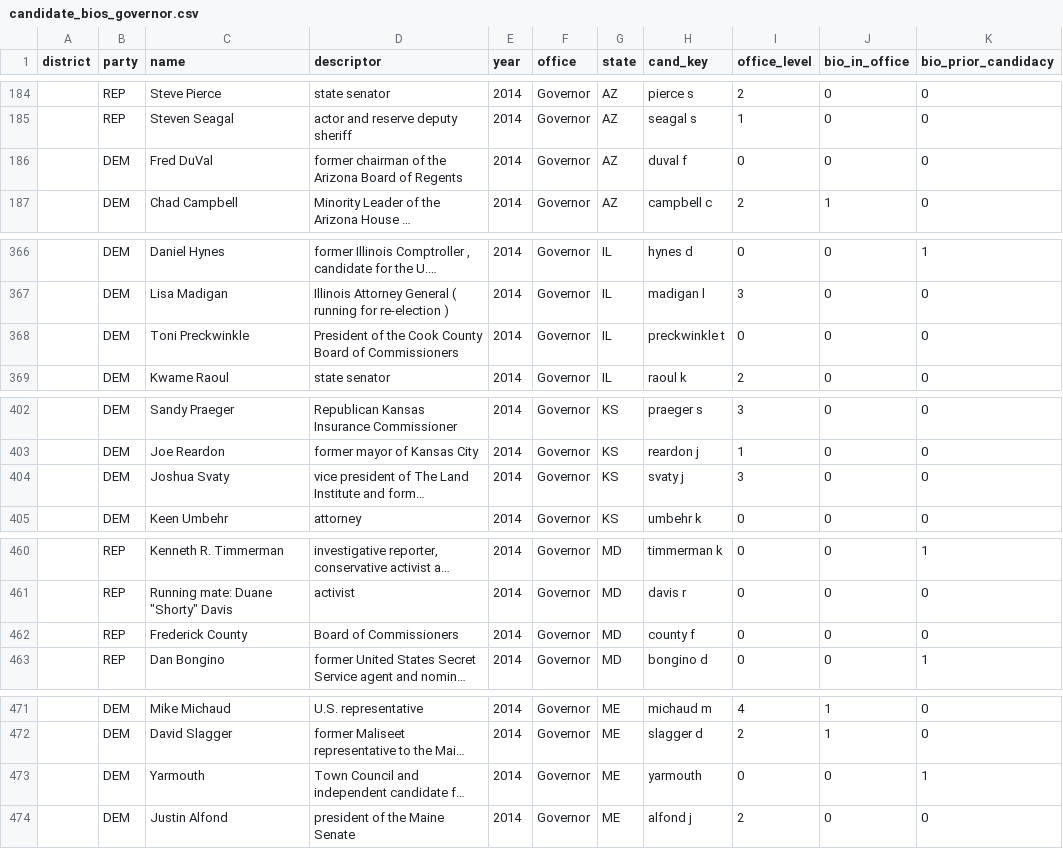
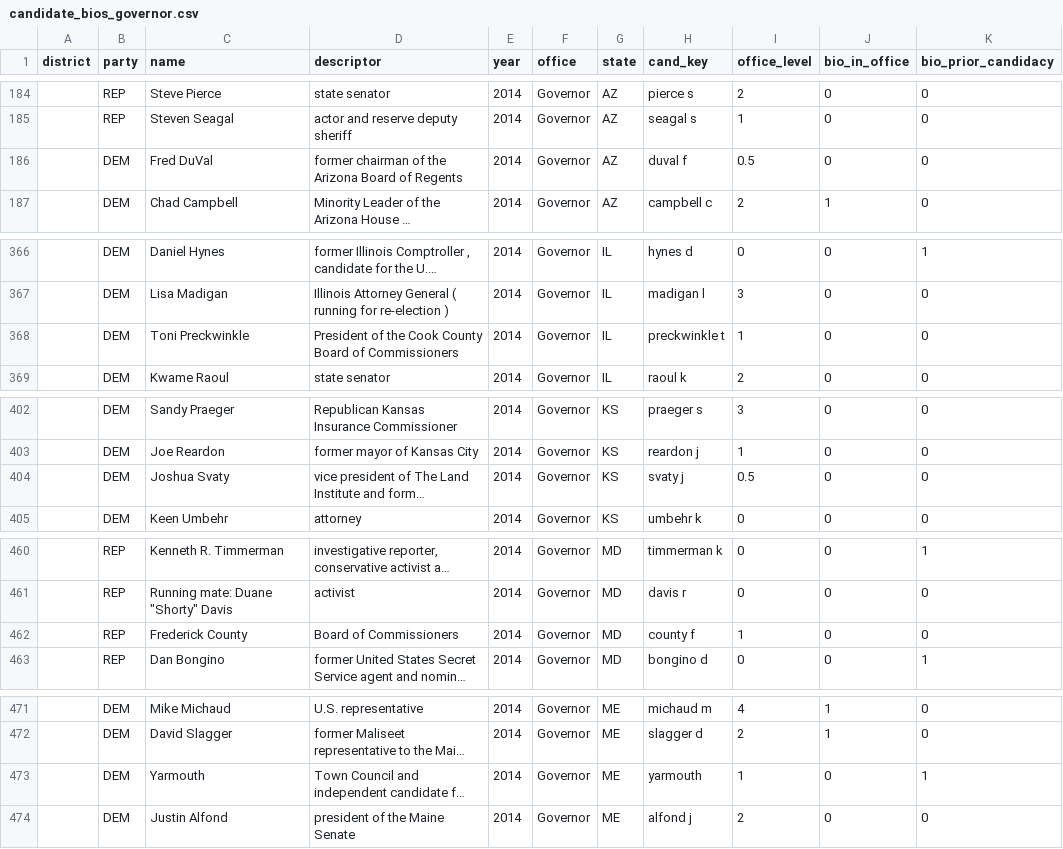
Before and after one commit to pjmerica/Polls-prediction-model, a CSV file: data/candidate_bios_governor.csv, drawn as a sheet; only a part is shown, gaps mark what is left out; long unchanged cells end in …; the diff covers the shown part only; the diff names each change by its address in the sheet, - before the commit and + after, or states it on an @@ line.

Commit message:
Office-level table reconciled with its sources: researched tenure for the hand-verified people, appointed secretaries of state and regents, running-mate fix
The 2026-10-15 pass had edited data/candidate_bios.csv directly, so a rebuild reverted 282 rows.
All 149 people were re-checked (web search, Ballotpedia through search results, Wikipedia) and
written to candidate_bios_manual.csv with dated offices and sources (137 entries; an optional 4th
element is a researched level for titles the classifier misreads).

Classifier: appointed secretaries of state (DE MD NJ NY OK PA TX VA; Florida from 2003) and
university regents (all but NE CO MI NV) are 0.5; Connecticut's Secretary of the State is 3;
"U.S. Assistant Secretary of State" is 0.75; running-mate text is cut before the candidacy strip;
town council is 1. Stored source levels written back.

Builder: a manual level beats a lower Wikipedia row and lifts the same person's rows outside the
poll feed; output sorted by key with integer levels and LF (one-time reorder).

256 of the 282 drift rows now rebuild to the committed values; 26 differ on purpose (3 research
corrections, 23 rows the committed table had wrong). 2026 predictions unchanged; 14 of 4,450
training rows change, for the next retrain.

```diff
--- a/data/candidate_bios_governor.csv
+++ b/data/candidate_bios_governor.csv
-I186 (office_level): 0
+I186 (office_level): 0.5
-I368 (office_level): 0
+I368 (office_level): 1
-I404 (office_level): 3
+I404 (office_level): 0.5
-I462 (office_level): 0
+I462 (office_level): 1
-I473 (office_level): 0
+I473 (office_level): 1
```
Also changed, not shown: 33 edited cells elsewhere in this file, data/candidate_bios_senate.csv, 8 other files.
